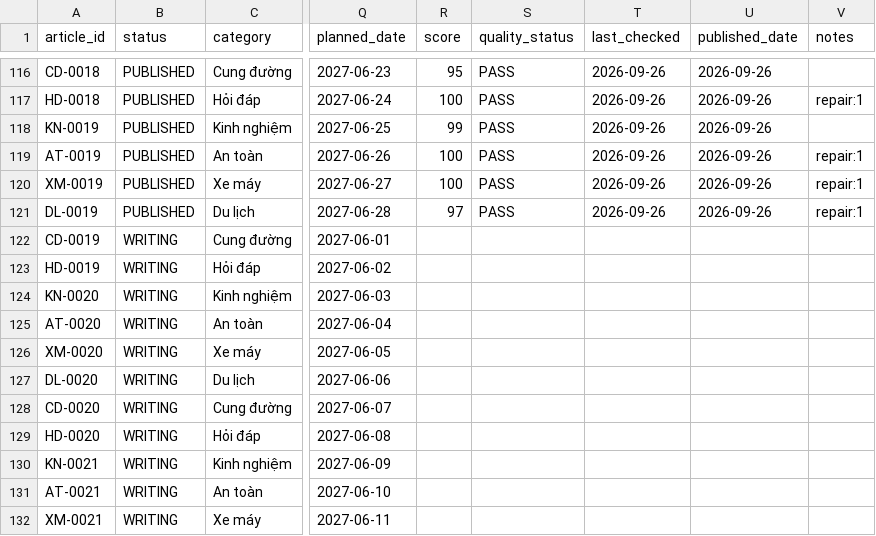
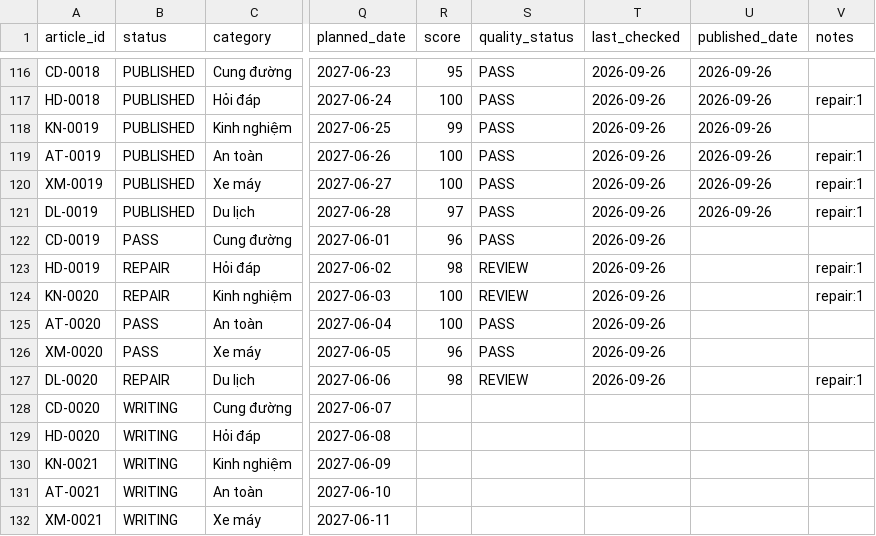
Before and after one commit to thuexemayhanoi/shop, a CSV file: data/content-matrix.csv, drawn as a sheet; only a part is shown, gaps mark what is left out; the diff names each change by its address in the sheet, - before the commit and + after, or states it on an @@ line.

```diff
--- a/data/content-matrix.csv
+++ b/data/content-matrix.csv
-B122 (status): WRITING
+B122 (status): PASS
-R122 (score): (empty)
+R122 (score): 96
-S122 (quality_status): (empty)
+S122 (quality_status): PASS
-T122:T127 (last_checked): (empty)
+T122:T127 (last_checked): 2026-09-26
-B123:B124 (status): WRITING
+B123:B124 (status): REPAIR
-R123 (score): (empty)
+R123 (score): 98
-S123:S124 (quality_status): (empty)
+S123:S124 (quality_status): REVIEW
-V123:V124 (notes): (empty)
+V123:V124 (notes): repair:1
-R124:R125 (score): (empty)
+R124:R125 (score): 100
-B125:B126 (status): WRITING
+B125:B126 (status): PASS
-S125:S126 (quality_status): (empty)
+S125:S126 (quality_status): PASS
-R126 (score): (empty)
+R126 (score): 96
-B127 (status): WRITING
+B127 (status): REPAIR
-R127 (score): (empty)
+R127 (score): 98
-S127 (quality_status): (empty)
+S127 (quality_status): REVIEW
-V127 (notes): (empty)
+V127 (notes): repair:1
```
Also changed, not shown: 3 other files.
